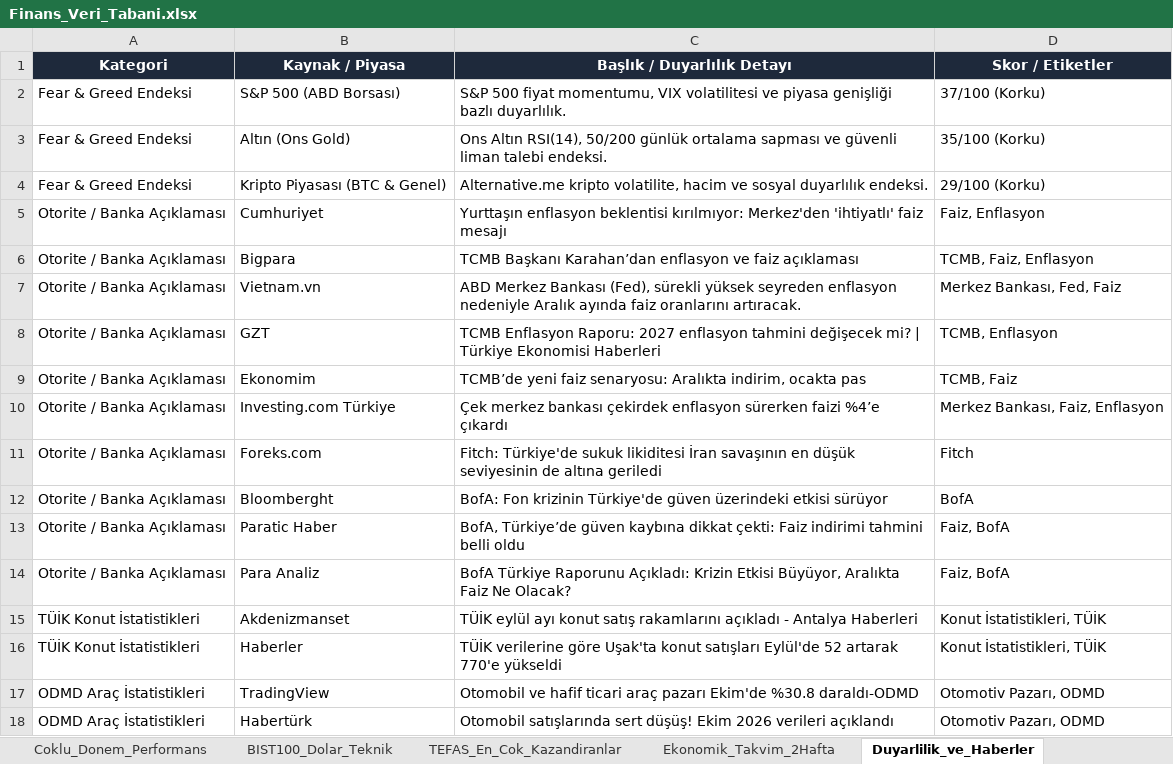
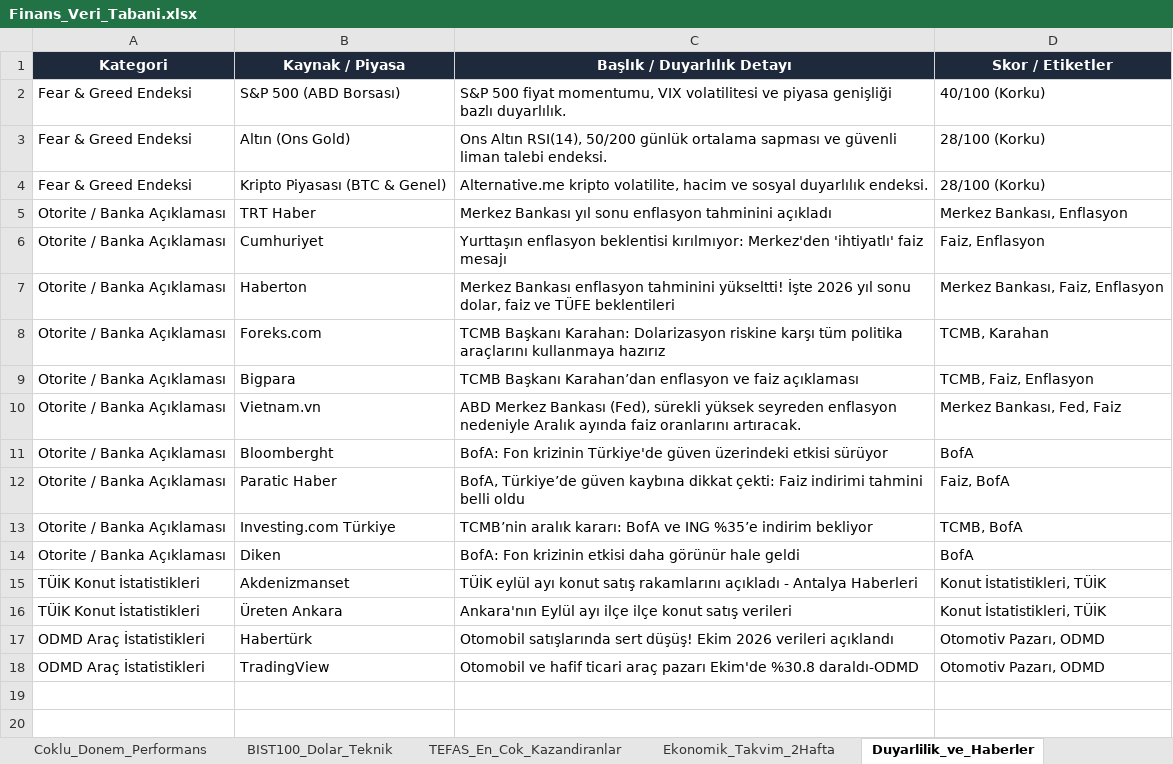
Before and after one commit to dorukcirit/DCfinans, an Excel workbook: docs/Finans_Veri_Tabani.xlsx, sheet Duyarlilik_ve_Haberler, drawn as a sheet; values as stored, in another font and other column widths than the file's, no borders; removed rows and columns are numbered as before the commit, all else as after; the diff names each change by its address in the sheet, - before the commit and + after, or states it on an @@ line.

```diff
--- a/docs/Finans_Veri_Tabani.xlsx (sheet Duyarlilik_ve_Haberler)
+++ b/docs/Finans_Veri_Tabani.xlsx (sheet Duyarlilik_ve_Haberler)
-D2 (Skor / Etiketler): 37/100 (Korku)
+D2 (Skor / Etiketler): 40/100 (Korku)
-D3 (Skor / Etiketler): 35/100 (Korku)
+D3 (Skor / Etiketler): 28/100 (Korku)
-D4 (Skor / Etiketler): 29/100 (Korku)
+D4 (Skor / Etiketler): 28/100 (Korku)
+row 5: Otorite / Banka Açıklaması | TRT Haber | Merkez Bankası yıl sonu enflasyon tahminini açıkladı | Merkez Bankası, Enflasyon
+row 7: Otorite / Banka Açıklaması | Haberton | Merkez Bankası enflasyon tahminini yükseltti! İşte 2026 yıl sonu dolar, faiz ve TÜFE beklentileri | Merkez Bankası, Faiz, Enflasyon
+row 8: Otorite / Banka Açıklaması | Foreks.com | TCMB Başkanı Karahan: Dolarizasyon riskine karşı tüm politika araçlarını kullanmaya hazırız | TCMB, Karahan
-row 8: Otorite / Banka Açıklaması | GZT | TCMB Enflasyon Raporu: 2027 enflasyon tahmini değişecek mi? | Türkiye Ekonomisi Haberleri | TCMB, Enflasyon
-row 9: Otorite / Banka Açıklaması | Ekonomim | TCMB’de yeni faiz senaryosu: Aralıkta indirim, ocakta pas | TCMB, Faiz
-row 10: Otorite / Banka Açıklaması | Investing.com Türkiye | Çek merkez bankası çekirdek enflasyon sürerken faizi %4’e çıkardı | Merkez Bankası, Faiz, Enflasyon
-row 11: Otorite / Banka Açıklaması | Foreks.com | Fitch: Türkiye'de sukuk likiditesi İran savaşının en düşük seviyesinin de altına geriledi | Fitch
-row 14: Otorite / Banka Açıklaması | Para Analiz | BofA Türkiye Raporunu Açıkladı: Krizin Etkisi Büyüyor, Aralıkta Faiz Ne Olacak? | Faiz, BofA
+row 13: Otorite / Banka Açıklaması | Investing.com Türkiye | TCMB’nin aralık kararı: BofA ve ING %35’e indirim bekliyor | TCMB, BofA
+row 14: Otorite / Banka Açıklaması | Diken | BofA: Fon krizinin etkisi daha görünür hale geldi | BofA
-B16 (Kaynak / Piyasa): Haberler
+B16 (Kaynak / Piyasa): Üreten Ankara
-C16 (Başlık / Duyarlılık Detayı): TÜİK verilerine göre Uşak'ta konut satışları Eylül'de 52 artarak 770'e yükseldi
+C16 (Başlık / Duyarlılık Detayı): Ankara'nın Eylül ayı ilçe ilçe konut satış verileri
@@ row 18 moved to row 17: ODMD Araç İstatistikleri @@
```
Also changed, not shown: sheet Coklu_Donem_Performans, sheet Ekonomik_Takvim_2Hafta, sheet Gunluk_Arsiv_Log, sheet BIST100_Dolar_Teknik, raporlar/Finans_Veri_Tabani.xlsx, 7 other files.
